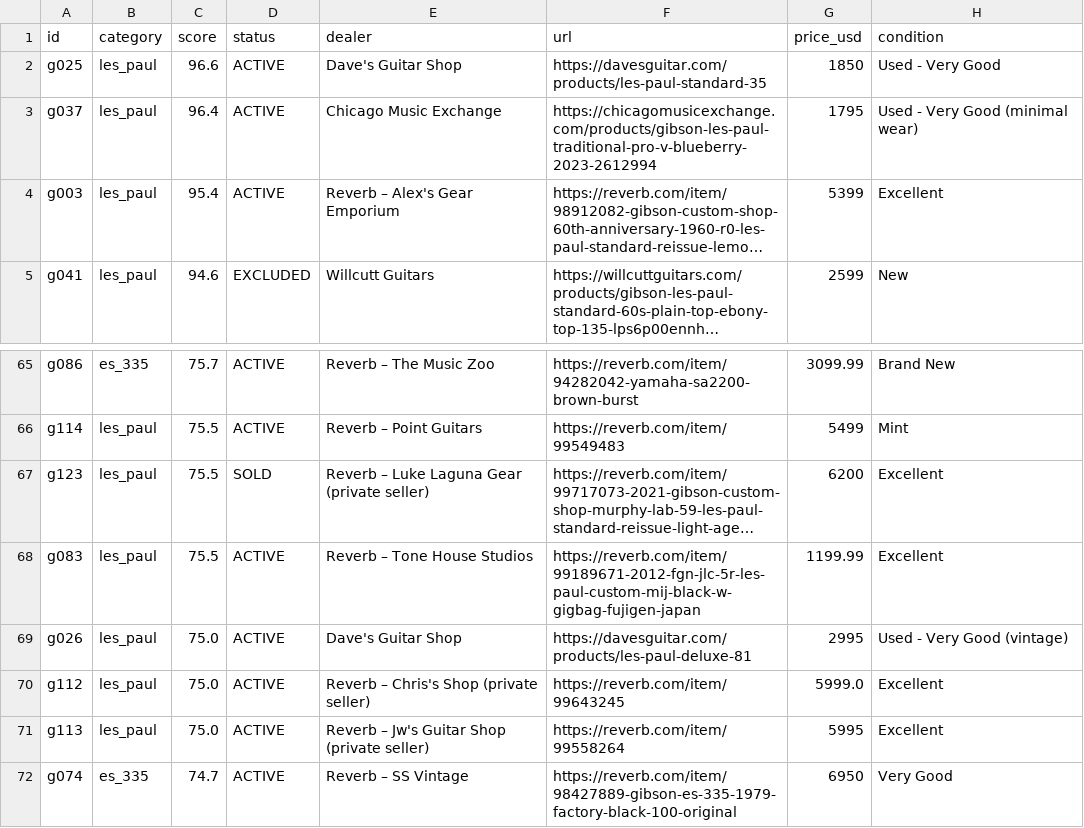
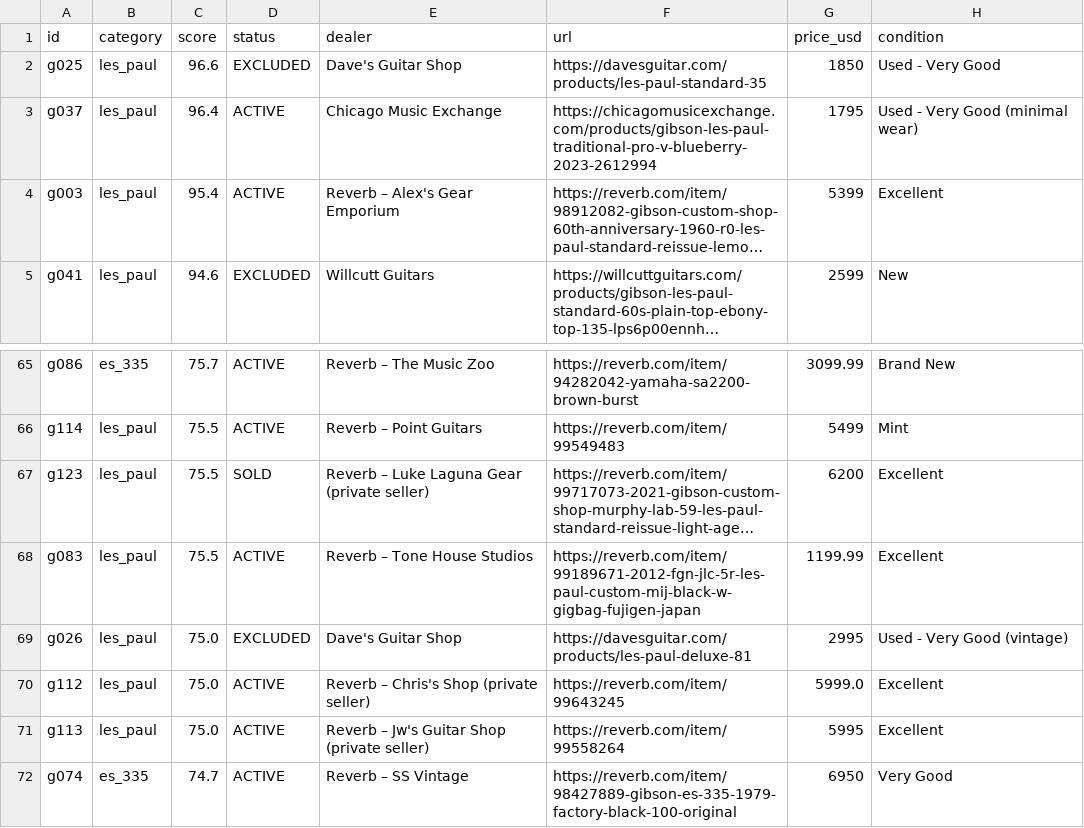
Before and after one commit to dmbean/Resources, a CSV file: gibson-watch/reports/master.csv, drawn as a sheet; only a part is shown, gaps mark what is left out; long unchanged cells end in …; the diff names each change by its address in the sheet, - before the commit and + after, or states it on an @@ line.

```diff
--- a/gibson-watch/reports/master.csv
+++ b/gibson-watch/reports/master.csv
-D2 (status): ACTIVE
+D2 (status): EXCLUDED
-D69 (status): ACTIVE
+D69 (status): EXCLUDED
```
Also changed, not shown: 5 other files.
